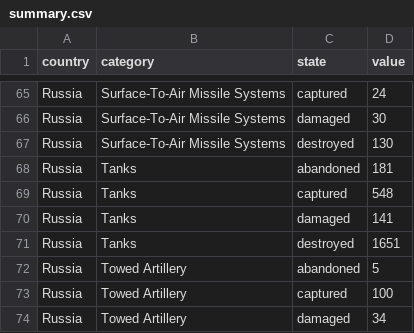
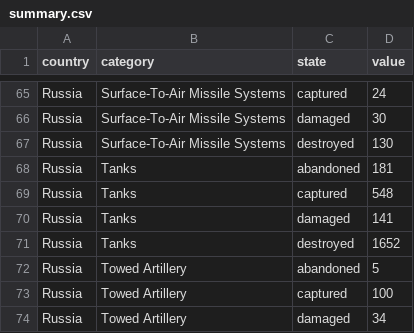
Before and after one commit to mauforonda/ukraine, a CSV file: summary.csv, drawn as a sheet; only a part is shown, gaps mark what is left out.

```diff
--- a/summary.csv
+++ b/summary.csv
@@ -70,3 +70,3 @@ Russia,Tanks ,captured,548
 Russia,Tanks ,damaged,141
-Russia,Tanks ,destroyed,1651
+Russia,Tanks ,destroyed,1652
 Russia,Towed Artillery ,abandoned,5
```
Also changed, not shown: log.csv, 1 other file.
